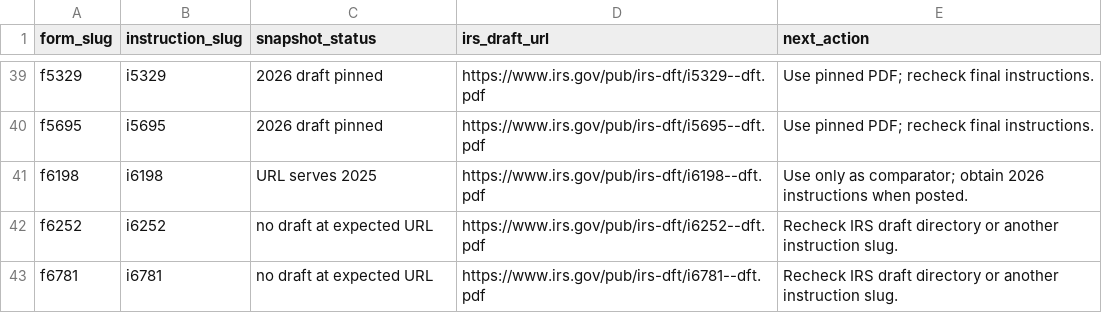
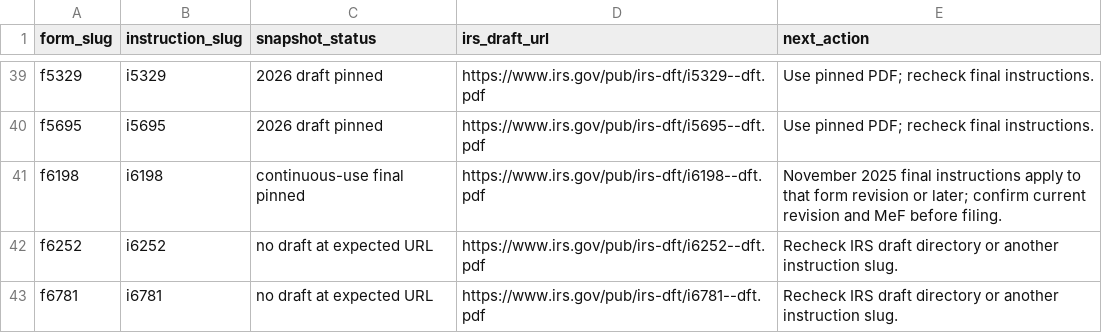
Before and after one commit to filedcom/opentax, a CSV file: docs/ty2026/instruction-coverage.csv, drawn as a sheet; only a part is shown, gaps mark what is left out.

```diff
--- a/docs/ty2026/instruction-coverage.csv
+++ b/docs/ty2026/instruction-coverage.csv
@@ -40,3 +40,3 @@ f5329,i5329,2026 draft pinned,https://www.irs.gov/pub/irs-dft/i5329--dft.pdf,Use
 f5695,i5695,2026 draft pinned,https://www.irs.gov/pub/irs-dft/i5695--dft.pdf,Use pinned PDF; recheck final instructions.
-f6198,i6198,URL serves 2025,https://www.irs.gov/pub/irs-dft/i6198--dft.pdf,Use only as comparator; obtain 2026 instructions when posted.
+f6198,i6198,continuous-use final pinned,https://www.irs.gov/pub/irs-dft/i6198--dft.pdf,November 2025 final instructions apply to that form revision or later; confirm current revision and MeF before filing.
 f6252,i6252,no draft at expected URL,https://www.irs.gov/pub/irs-dft/i6252--dft.pdf,Recheck IRS draft directory or another instruction slug.
```
Also changed, not shown: docs/ty2026/node-coverage.csv, 14 other files.
